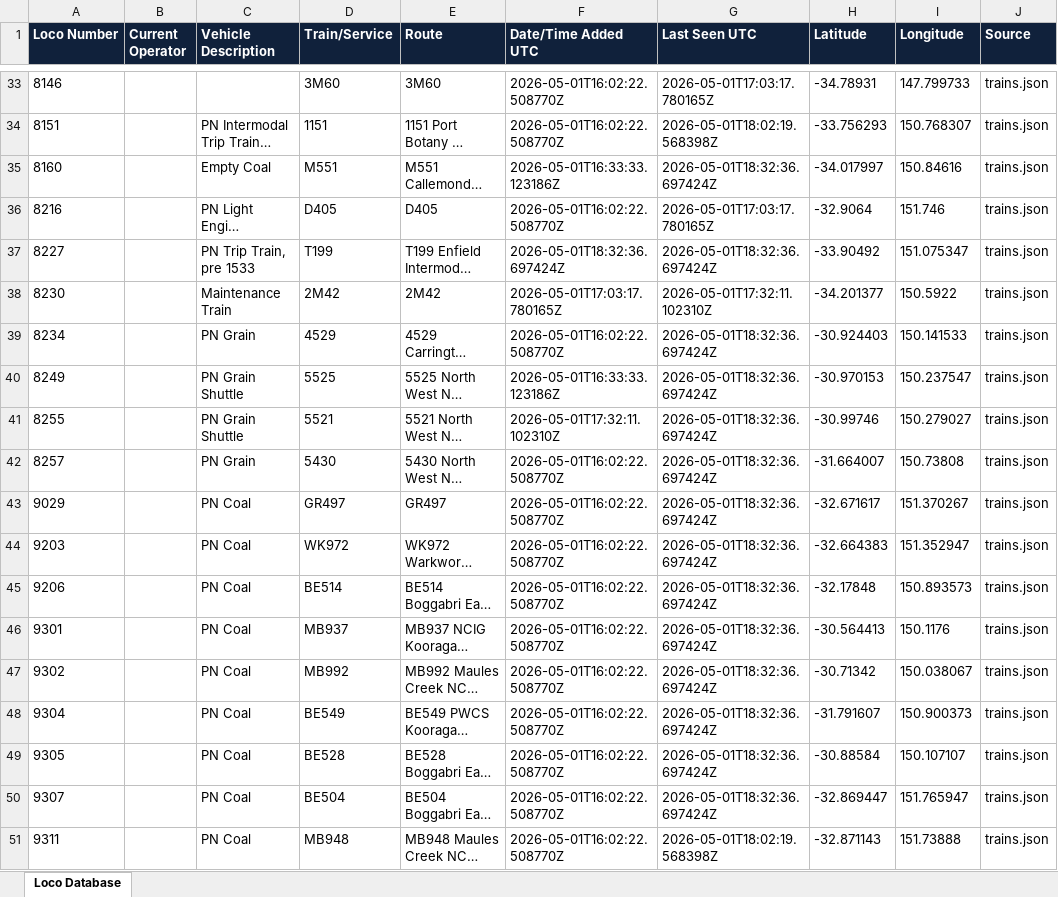
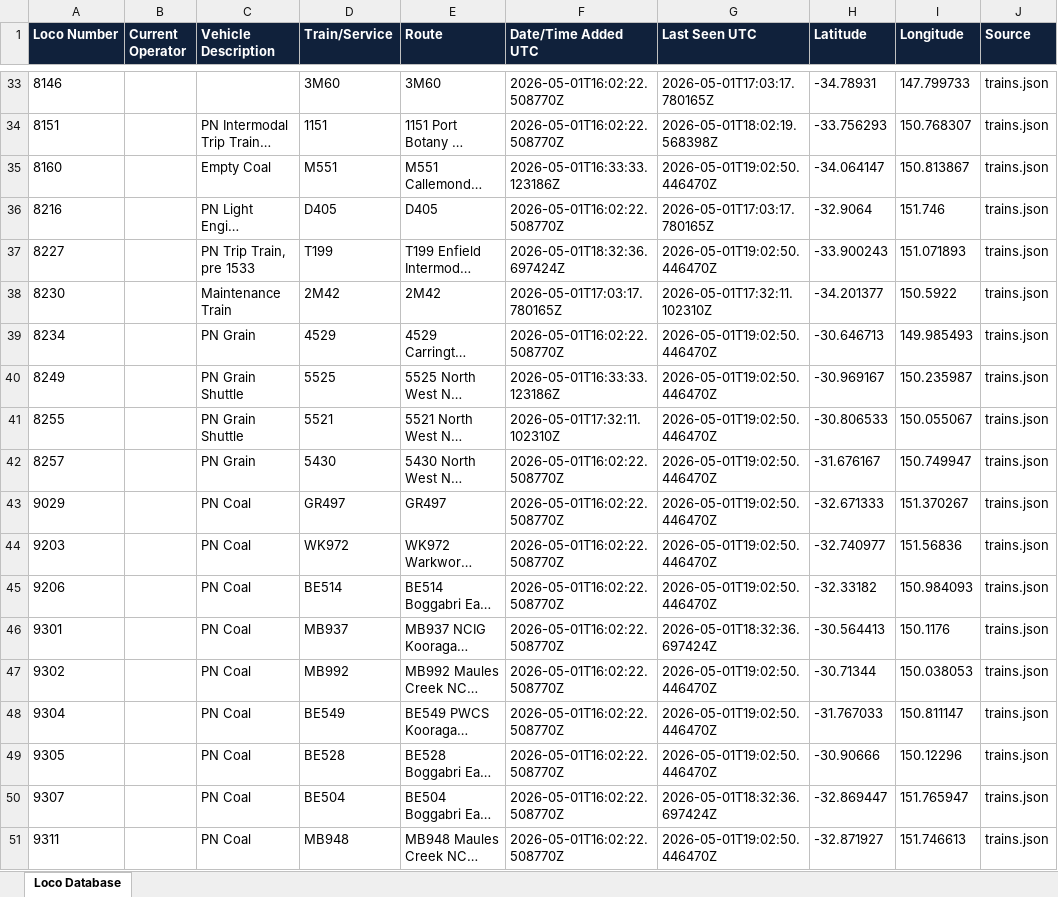
Before and after one commit to grahame21/railops-backend, an Excel workbook: static/downloads/loco_database.xlsx, sheet Loco Database, drawn as a sheet; only a part is shown, gaps mark what is left out; long unchanged cells end in …; values as stored, in another font and other column widths than the file's, no borders; the diff covers the shown part only; the diff names each change by its address in the sheet, - before the commit and + after, or states it on an @@ line.

Commit message:
Update RailOps database files - 2026-05-01 19:02:50 UTC

```diff
--- a/static/downloads/loco_database.xlsx (sheet Loco Database)
+++ b/static/downloads/loco_database.xlsx (sheet Loco Database)
-G35 (Last Seen UTC): 2026-05-01T18:32:36.697424Z
+G35 (Last Seen UTC): 2026-05-01T19:02:50.446470Z
-H35 (Latitude): -34.017997
+H35 (Latitude): -34.064147
-I35 (Longitude): 150.84616
+I35 (Longitude): 150.813867
-G37 (Last Seen UTC): 2026-05-01T18:32:36.697424Z
+G37 (Last Seen UTC): 2026-05-01T19:02:50.446470Z
-H37 (Latitude): -33.90492
+H37 (Latitude): -33.900243
-I37 (Longitude): 151.075347
+I37 (Longitude): 151.071893
-G39:G45 (Last Seen UTC): 2026-05-01T18:32:36.697424Z
+G39:G45 (Last Seen UTC): 2026-05-01T19:02:50.446470Z
-H39 (Latitude): -30.924403
+H39 (Latitude): -30.646713
-I39 (Longitude): 150.141533
+I39 (Longitude): 149.985493
-H40 (Latitude): -30.970153
+H40 (Latitude): -30.969167
-I40 (Longitude): 150.237547
+I40 (Longitude): 150.235987
-H41 (Latitude): -30.99746
+H41 (Latitude): -30.806533
-I41 (Longitude): 150.279027
+I41 (Longitude): 150.055067
-H42 (Latitude): -31.664007
+H42 (Latitude): -31.676167
-I42 (Longitude): 150.73808
+I42 (Longitude): 150.749947
-H43 (Latitude): -32.671617
+H43 (Latitude): -32.671333
-H44 (Latitude): -32.664383
+H44 (Latitude): -32.740977
-I44 (Longitude): 151.352947
+I44 (Longitude): 151.56836
-H45 (Latitude): -32.17848
+H45 (Latitude): -32.33182
-I45 (Longitude): 150.893573
+I45 (Longitude): 150.984093
-G47:G49 (Last Seen UTC): 2026-05-01T18:32:36.697424Z
+G47:G49 (Last Seen UTC): 2026-05-01T19:02:50.446470Z
-H47 (Latitude): -30.71342
+H47 (Latitude): -30.71344
-I47 (Longitude): 150.038067
+I47 (Longitude): 150.038053
-H48 (Latitude): -31.791607
+H48 (Latitude): -31.767033
-I48 (Longitude): 150.900373
+I48 (Longitude): 150.811147
-H49 (Latitude): -30.88584
+H49 (Latitude): -30.90666
-I49 (Longitude): 150.107107
+I49 (Longitude): 150.12296
-G51 (Last Seen UTC): 2026-05-01T18:02:19.568398Z
+G51 (Last Seen UTC): 2026-05-01T19:02:50.446470Z
-H51 (Latitude): -32.871143
+H51 (Latitude): -32.871927
-I51 (Longitude): 151.73888
+I51 (Longitude): 151.746613
```
Also changed, not shown: 3 added rows and 344 edited cells elsewhere in this sheet, static/downloads/loco_numbers_only.xlsx, 8 other files.
